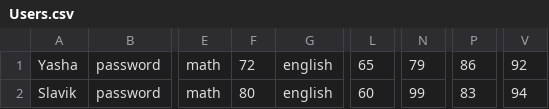
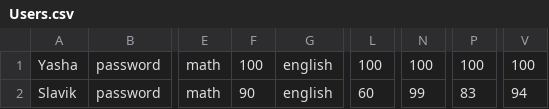
Before and after one commit to Sviatoslav-dev/KPI_lab4, a CSV file: Users.csv, drawn as a sheet; only a part is shown, gaps mark what is left out; the diff names each change by its address in the sheet, - before the commit and + after, or states it on an @@ line.

```diff
--- a/Users.csv
+++ b/Users.csv
-F1: 72
+F1: 100
-L1: 65
+L1: 100
-N1: 79
+N1: 100
-P1: 86
+P1: 100
-V1: 92
+V1: 100
-F2: 80
+F2: 90
```
Also changed, not shown: 3 other files.
